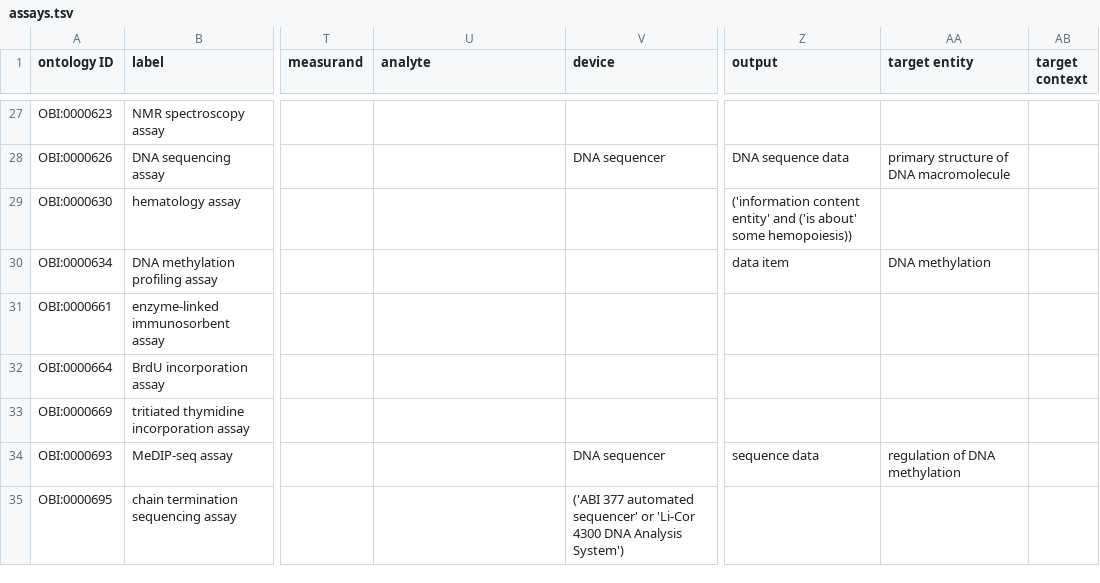
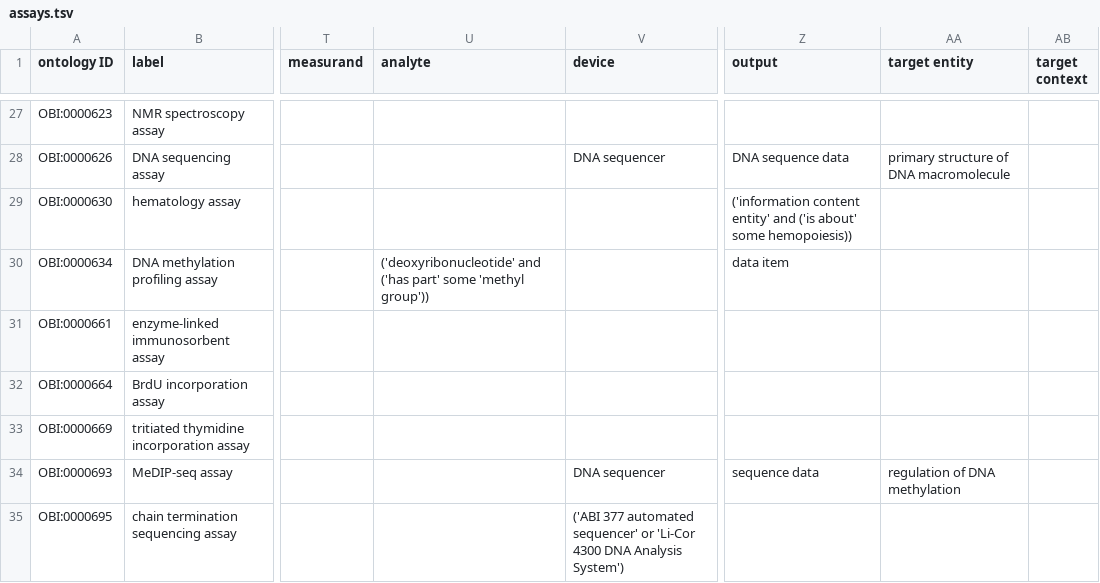
Before and after one commit to obi-ontology/obi, a TSV file: src/ontology/templates/assays.tsv, drawn as a sheet; only a part is shown, gaps mark what is left out; the diff names each change by its address in the sheet, - before the commit and + after, or states it on an @@ line.

Commit message:
Remove references to obsolete DNA methylation term

```diff
--- a/src/ontology/templates/assays.tsv
+++ b/src/ontology/templates/assays.tsv
-U30 (analyte): (empty)
+U30 (analyte): ('deoxyribonucleotide' and ('has part' some 'methyl group'))
-AA30 (target entity): DNA methylation
+AA30 (target entity): (empty)
```
Also changed, not shown: src/ontology/templates/devices.tsv, 2 other files.
